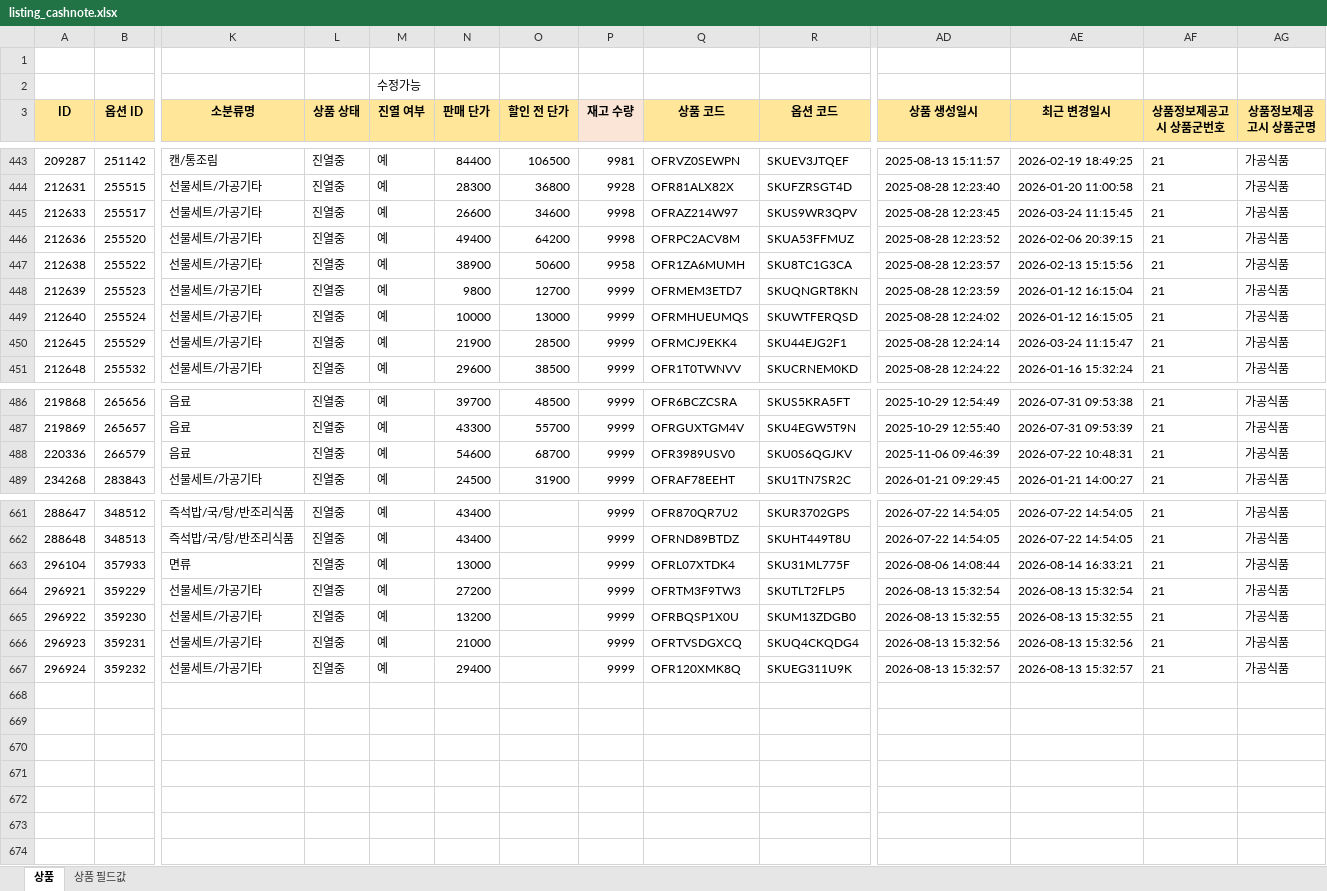
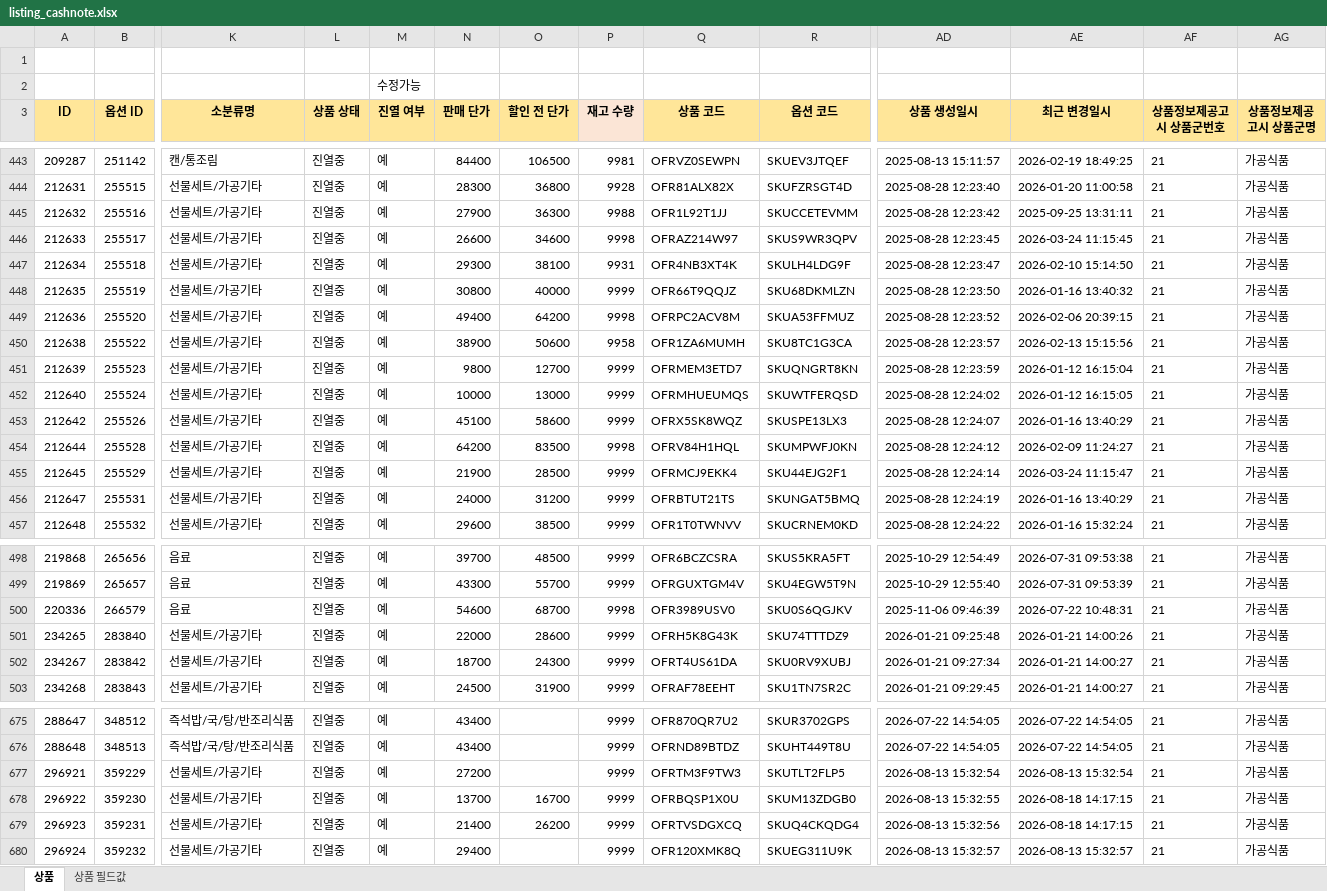
Before and after one commit to OURPROJECTDAO/work-automation-app, an Excel workbook: reference/listing_cashnote.xlsx, sheet 상품, drawn as a sheet; only a part is shown, gaps mark what is left out; values as stored, in another font and other column widths than the file's, no borders; removed rows and columns are numbered as before the commit, all else as after; rows hold the shown columns only; the diff covers the shown part only; the diff names each change by its address in the sheet, - before the commit and + after, or states it on an @@ line.

Commit message:
data(listing-raw): cashnote 원본양식 갱신

```diff
--- a/reference/listing_cashnote.xlsx (sheet 상품)
+++ b/reference/listing_cashnote.xlsx (sheet 상품)
+row 445: 212632 | 255516 | 선물세트/가공기타 | 진열중 | 예 | 27900 | 36300 | 9988 | OFR1L92T1JJ | SKUCCETEVMM | 2025-08-28 12:23:42 | 2025-09-25 13:31:11 | 21 | 가공식품
+row 447: 212634 | 255518 | 선물세트/가공기타 | 진열중 | 예 | 29300 | 38100 | 9931 | OFR4NB3XT4K | SKULH4LDG9F | 2025-08-28 12:23:47 | 2026-02-10 15:14:50 | 21 | 가공식품
+row 448: 212635 | 255519 | 선물세트/가공기타 | 진열중 | 예 | 30800 | 40000 | 9999 | OFR66T9QQJZ | SKU68DKMLZN | 2025-08-28 12:23:50 | 2026-01-16 13:40:32 | 21 | 가공식품
+row 453: 212642 | 255526 | 선물세트/가공기타 | 진열중 | 예 | 45100 | 58600 | 9999 | OFRX5SK8WQZ | SKUSPE13LX3 | 2025-08-28 12:24:07 | 2026-01-16 13:40:29 | 21 | 가공식품
+row 454: 212644 | 255528 | 선물세트/가공기타 | 진열중 | 예 | 64200 | 83500 | 9998 | OFRV84H1HQL | SKUMPWFJ0KN | 2025-08-28 12:24:12 | 2026-02-09 11:24:27 | 21 | 가공식품
+row 456: 212647 | 255531 | 선물세트/가공기타 | 진열중 | 예 | 24000 | 31200 | 9999 | OFRBTUT21TS | SKUNGAT5BMQ | 2025-08-28 12:24:19 | 2026-01-16 13:40:29 | 21 | 가공식품
-P500 (재고 수량): 9999
+P500 (재고 수량): 9998
+row 501: 234265 | 283840 | 선물세트/가공기타 | 진열중 | 예 | 22000 | 28600 | 9999 | OFRH5K8G43K | SKU74TTTDZ9 | 2026-01-21 09:25:48 | 2026-01-21 14:00:26 | 21 | 가공식품
+row 502: 234267 | 283842 | 선물세트/가공기타 | 진열중 | 예 | 18700 | 24300 | 9999 | OFRT4US61DA | SKU0RV9XUBJ | 2026-01-21 09:27:34 | 2026-01-21 14:00:27 | 21 | 가공식품
-row 663: 296104 | 357933 | 면류 | 진열중 | 예 | 13000 |  | 9999 | OFRL07XTDK4 | SKU31ML775F | 2026-08-06 14:08:44 | 2026-08-14 16:33:21 | 21 | 가공식품
-N678 (판매 단가): 13200
+N678 (판매 단가): 13700
-O678 (할인 전 단가): (empty)
+O678 (할인 전 단가): 16700
-AE678 (최근 변경일시): 2026-08-13 15:32:55
+AE678 (최근 변경일시): 2026-08-18 14:17:15
-N679 (판매 단가): 21000
+N679 (판매 단가): 21400
-O679 (할인 전 단가): (empty)
+O679 (할인 전 단가): 26200
-AE679 (최근 변경일시): 2026-08-13 15:32:56
+AE679 (최근 변경일시): 2026-08-18 14:17:15
```
Also changed, not shown: 7 added rows, 1 removed row and 56 edited cells elsewhere in this sheet.
